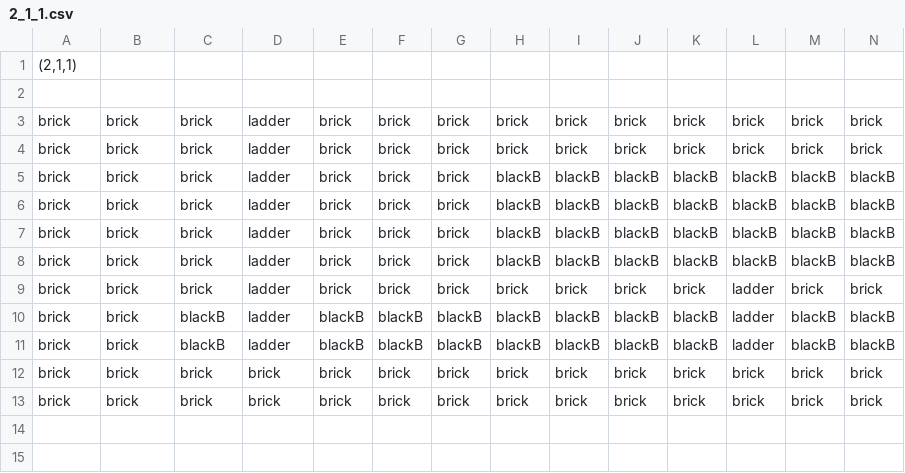
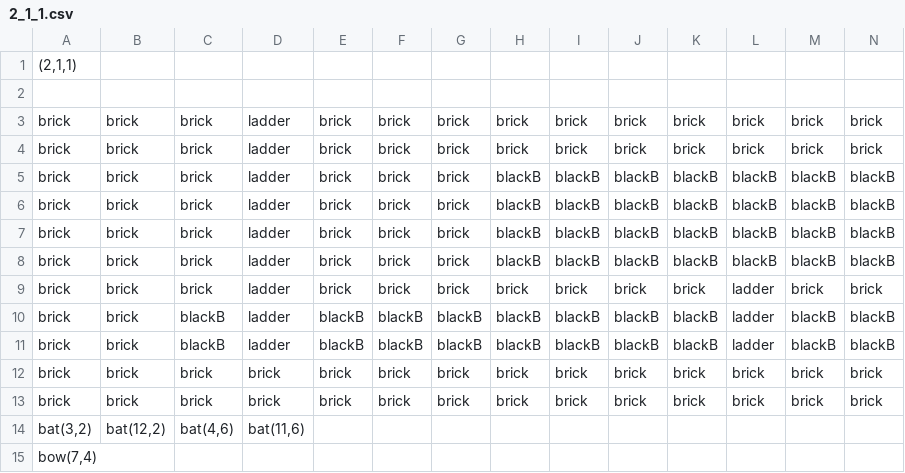
Before and after one commit to taystay/LOZ, a CSV file: LOZ/Content/bin/DesktopGL/Content/DugeonRooms/2_1_1.csv, drawn as a sheet; only a part is shown; rows hold the shown columns only; the diff names each change by its address in the sheet, - before the commit and + after, or states it on an @@ line.

Commit message:
Update 2_1_1.csv

```diff
--- a/LOZ/Content/bin/DesktopGL/Content/DugeonRooms/2_1_1.csv
+++ b/LOZ/Content/bin/DesktopGL/Content/DugeonRooms/2_1_1.csv
+row 14: bat(3,2) | bat(12,2) | bat(4,6) | bat(11,6)
+row 15: bow(7,4)
```
